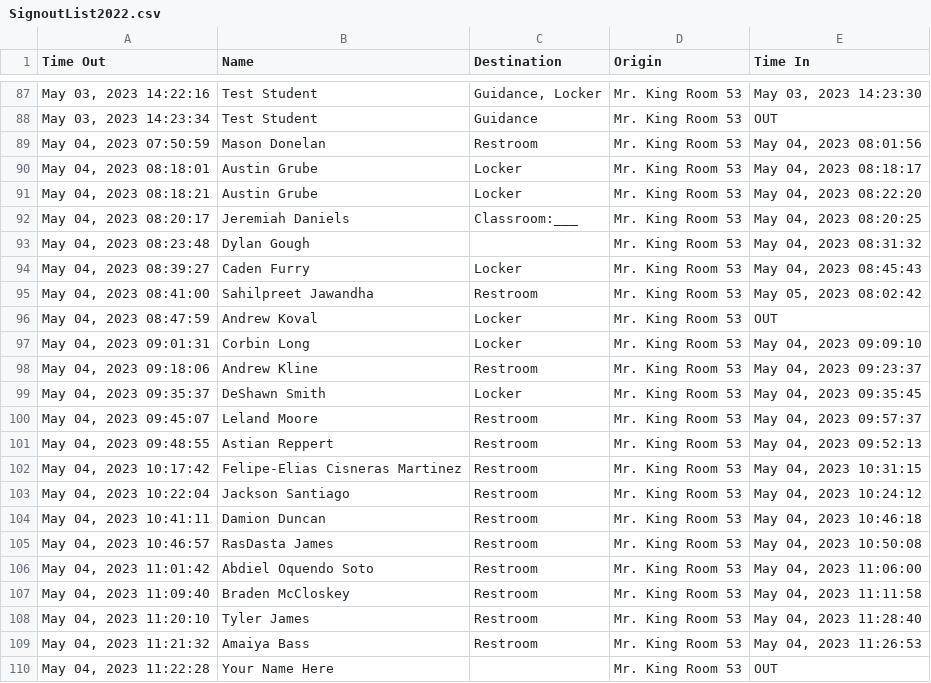
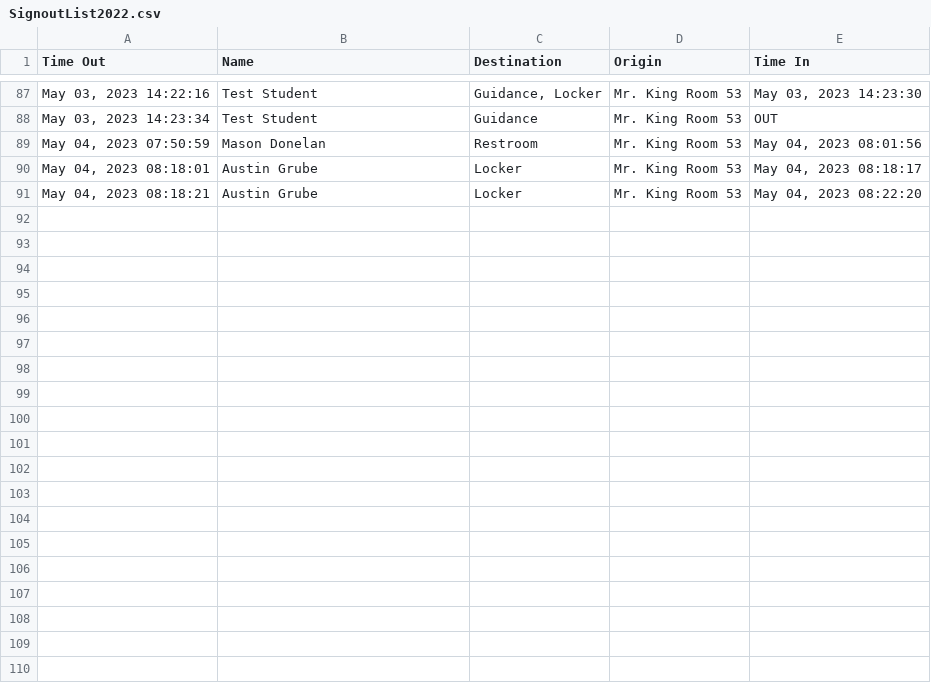
Before and after one commit to MrKing-dev/raspi_qr_passes, a CSV file: qr_passes_final/SignoutList2022.csv, drawn as a sheet; only a part is shown, gaps mark what is left out; the diff covers the shown part only.

Commit message:
M qr_passes_final/SignoutList2022.csv

```diff
--- a/qr_passes_final/SignoutList2022.csv
+++ b/qr_passes_final/SignoutList2022.csv
@@ -91,20 +91 @@ Time Out,Name,Destination,Origin,Time In
 "May 04, 2023 08:18:21",Austin Grube,Locker,Mr. King Room 53,"May 04, 2023 08:22:20"
-"May 04, 2023 08:20:17",Jeremiah Daniels,Classroom:___,Mr. King Room 53,"May 04, 2023 08:20:25"
-"May 04, 2023 08:23:48",Dylan Gough,,Mr. King Room 53,"May 04, 2023 08:31:32"
-"May 04, 2023 08:39:27",Caden Furry,Locker,Mr. King Room 53,"May 04, 2023 08:45:43"
-"May 04, 2023 08:41:00",Sahilpreet Jawandha,Restroom,Mr. King Room 53,"May 05, 2023 08:02:42"
-"May 04, 2023 08:47:59",Andrew Koval,Locker,Mr. King Room 53,OUT
-"May 04, 2023 09:01:31",Corbin Long,Locker,Mr. King Room 53,"May 04, 2023 09:09:10"
-"May 04, 2023 09:18:06",Andrew Kline,Restroom,Mr. King Room 53,"May 04, 2023 09:23:37"
-"May 04, 2023 09:35:37",DeShawn Smith,Locker,Mr. King Room 53,"May 04, 2023 09:35:45"
-"May 04, 2023 09:45:07",Leland Moore,Restroom,Mr. King Room 53,"May 04, 2023 09:57:37"
-"May 04, 2023 09:48:55",Astian Reppert,Restroom,Mr. King Room 53,"May 04, 2023 09:52:13"
-"May 04, 2023 10:17:42",Felipe-Elias Cisneras Martinez,Restroom,Mr. King Room 53,"May 04, 2023 10:31:15"
-"May 04, 2023 10:22:04",Jackson Santiago,Restroom,Mr. King Room 53,"May 04, 2023 10:24:12"
-"May 04, 2023 10:41:11",Damion Duncan,Restroom,Mr. King Room 53,"May 04, 2023 10:46:18"
-"May 04, 2023 10:46:57",RasDasta James,Restroom,Mr. King Room 53,"May 04, 2023 10:50:08"
-"May 04, 2023 11:01:42",Abdiel Oquendo Soto,Restroom,Mr. King Room 53,"May 04, 2023 11:06:00"
-"May 04, 2023 11:09:40",Braden McCloskey,Restroom,Mr. King Room 53,"May 04, 2023 11:11:58"
-"May 04, 2023 11:20:10",Tyler James,Restroom,Mr. King Room 53,"May 04, 2023 11:28:40"
-"May 04, 2023 11:21:32",Amaiya Bass,Restroom,Mr. King Room 53,"May 04, 2023 11:26:53"
-"May 04, 2023 11:22:28",Your Name Here,,Mr. King Room 53,OUT
```
Also changed, not shown: 11 removed rows elsewhere in this file.
